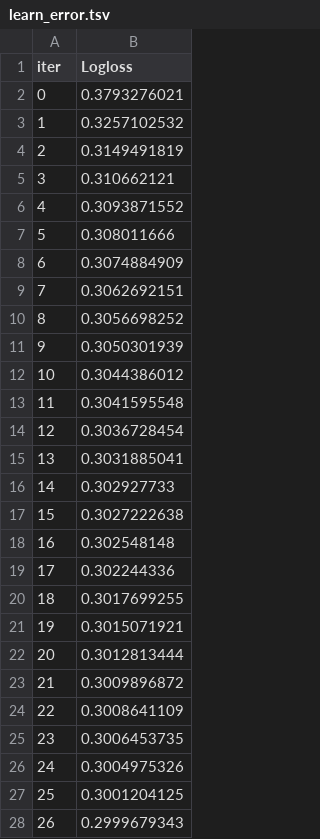
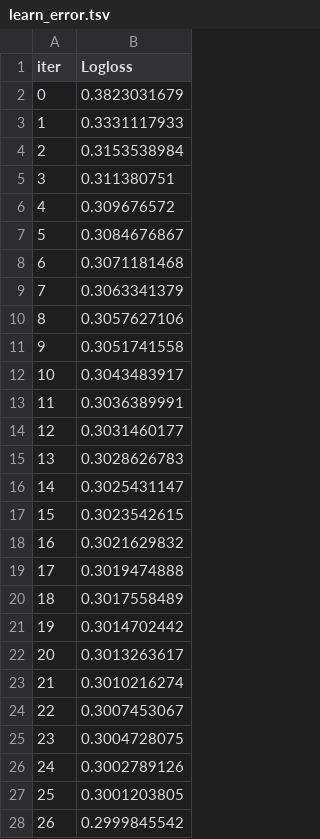
Before and after one commit to MatheusFilipeASilva/Customer_Churn, a TSV file: catboost_info/learn_error.tsv, drawn as a sheet; only a part is shown; the diff covers the shown part only.

```diff
--- a/catboost_info/learn_error.tsv
+++ b/catboost_info/learn_error.tsv
@@ -1,28 +1,28 @@
 iter	Logloss
-0	0.3793276021
-1	0.3257102532
-2	0.3149491819
-3	0.310662121
-4	0.3093871552
-5	0.308011666
-6	0.3074884909
-7	0.3062692151
-8	0.3056698252
-9	0.3050301939
-10	0.3044386012
-11	0.3041595548
-12	0.3036728454
-13	0.3031885041
-14	0.302927733
-15	0.3027222638
-16	0.302548148
-17	0.302244336
-18	0.3017699255
-19	0.3015071921
-20	0.3012813444
-21	0.3009896872
-22	0.3008641109
-23	0.3006453735
-24	0.3004975326
-25	0.3001204125
-26	0.2999679343
+0	0.3823031679
+1	0.3331117933
+2	0.3153538984
+3	0.311380751
+4	0.309676572
+5	0.3084676867
+6	0.3071181468
+7	0.3063341379
+8	0.3057627106
+9	0.3051741558
+10	0.3043483917
+11	0.3036389991
+12	0.3031460177
+13	0.3028626783
+14	0.3025431147
+15	0.3023542615
+16	0.3021629832
+17	0.3019474888
+18	0.3017558489
+19	0.3014702442
+20	0.3013263617
+21	0.3010216274
+22	0.3007453067
+23	0.3004728075
+24	0.3002789126
+25	0.3001203805
+26	0.2999845542
```
Also changed, not shown: 173 edited cells elsewhere in this file, catboost_info/time_left.tsv, 5 other files.
